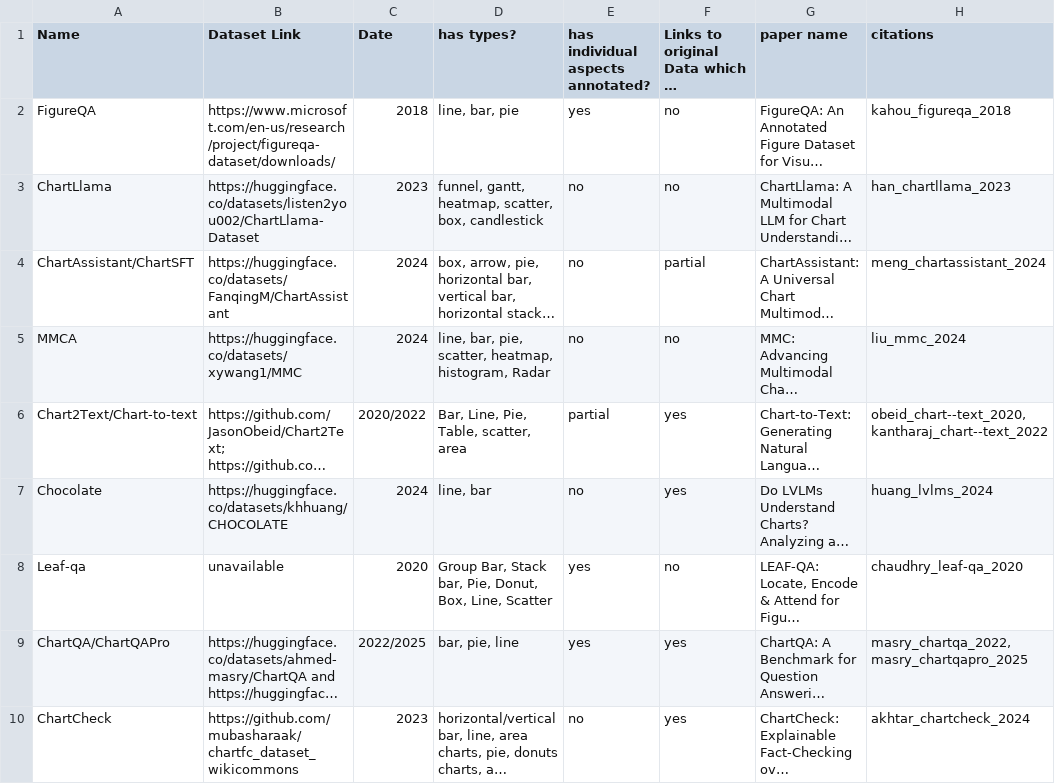
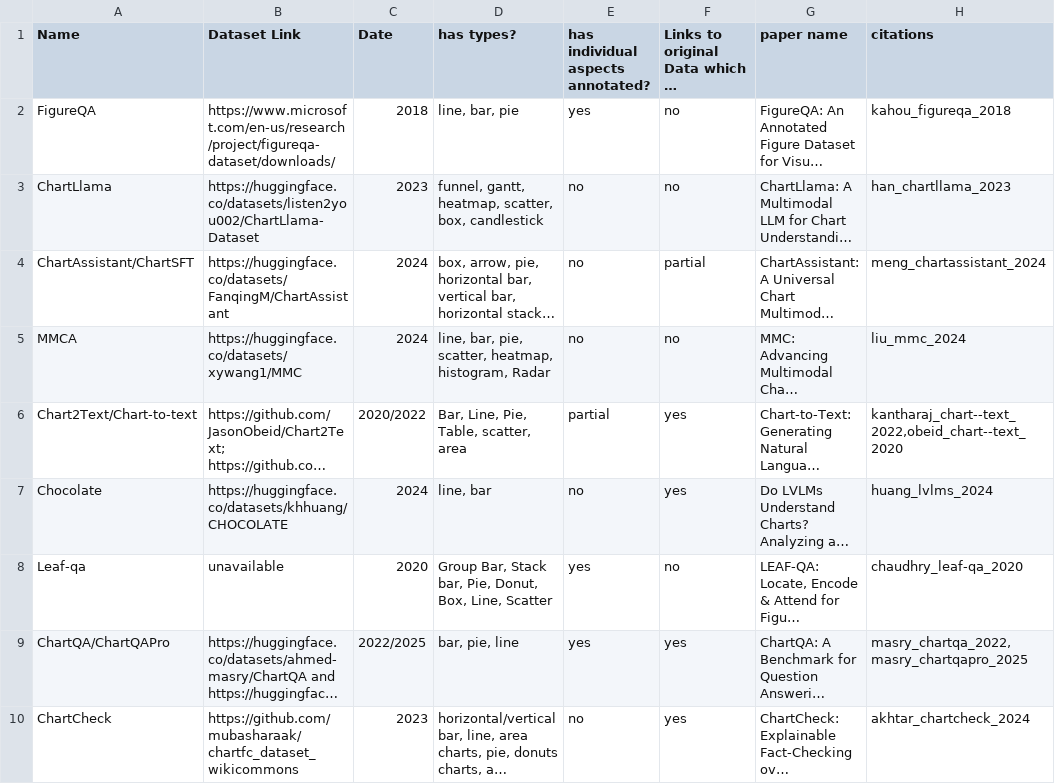
Before and after one commit to ReadingTimeMachine/LLM_VQA_JCDL2025, a CSV file: other_datasets.csv, drawn as a sheet; only a part is shown; long unchanged cells end in …; the diff covers the shown part only; the diff names each change by its address in the sheet, - before the commit and + after, or states it on an @@ line.

Commit message:
few other

```diff
--- a/other_datasets.csv
+++ b/other_datasets.csv
-H6 (citations): obeid_chart--text_2020,kantharaj_chart--text_2022
+H6 (citations): kantharaj_chart--text_2022,obeid_chart--text_2020
```
Also changed, not shown: 5 edited cells elsewhere in this file, 2 other files.
